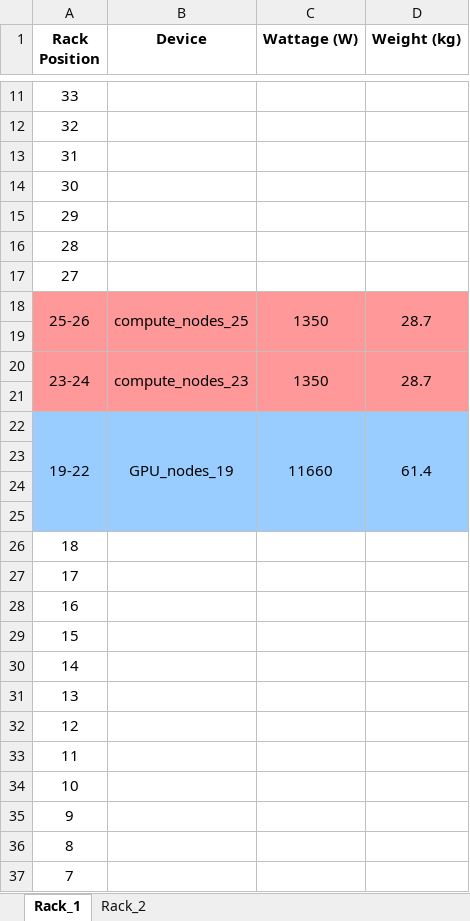
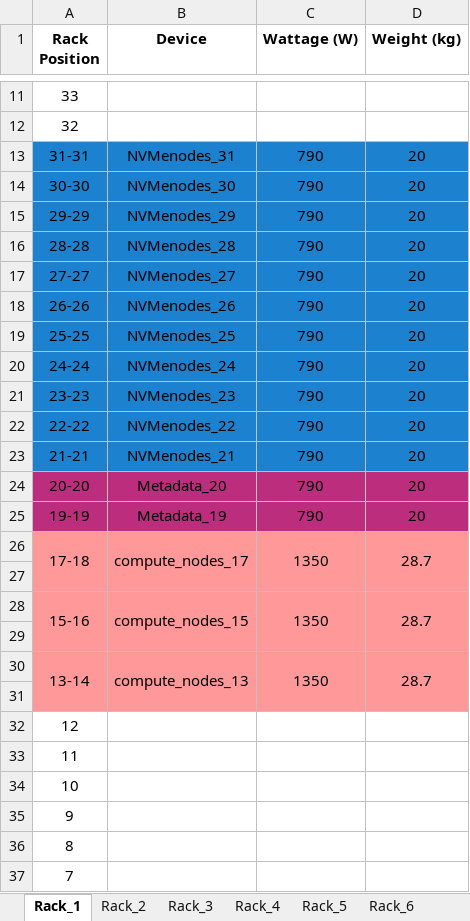
Before and after one commit to MoatazNegm/AIwork, an Excel workbook: RackWorks/rack_layout_top_down.xlsx, sheet Rack_1, drawn as a sheet; only a part is shown, gaps mark what is left out; values as stored, in another font and other column widths than the file's, no borders; removed rows and columns are numbered as before the commit, all else as after; the diff covers the shown part only; the diff names each change by its address in the sheet, - before the commit and + after, or states it on an @@ line.

```diff
--- a/RackWorks/rack_layout_top_down.xlsx (sheet Rack_1)
+++ b/RackWorks/rack_layout_top_down.xlsx (sheet Rack_1)
+sheet tab: Rack_3
+sheet tab: Rack_4
+sheet tab: Rack_5
+sheet tab: Rack_6
-row 13: 31
-row 14: 30
-row 15: 29
-row 16: 28
-row 17: 27
+row 13: 31-31 | NVMenodes_31 | 790 | 20
+row 14: 30-30 | NVMenodes_30 | 790 | 20
+row 15: 29-29 | NVMenodes_29 | 790 | 20
+row 16: 28-28 | NVMenodes_28 | 790 | 20
+row 17: 27-27 | NVMenodes_27 | 790 | 20
+row 18: 26-26 | NVMenodes_26 | 790 | 20
+row 19: 25-25 | NVMenodes_25 | 790 | 20
+row 20: 24-24 | NVMenodes_24 | 790 | 20
+row 21: 23-23 | NVMenodes_23 | 790 | 20
+row 22: 22-22 | NVMenodes_22 | 790 | 20
+row 23: 21-21 | NVMenodes_21 | 790 | 20
+row 24: 20-20 | Metadata_20 | 790 | 20
+row 25: 19-19 | Metadata_19 | 790 | 20
-A26 (Rack Position): 25-26
+A26 (Rack Position): 17-18
-B26 (Device): compute_nodes_25
+B26 (Device): compute_nodes_17
-A28 (Rack Position): 23-24
+A28 (Rack Position): 15-16
-B28 (Device): compute_nodes_23
+B28 (Device): compute_nodes_15
-row 22: 19-22 | GPU_nodes_19 | 11660 | 61.4
+row 30: 13-14 | compute_nodes_13 | 1350 | 28.7
-row 24: (empty)
-row 25: (empty)
-row 26: 18
-row 27: 17
-row 28: 16
-row 29: 15
-row 30: 14
-row 31: 13
```
Also changed, not shown: 2 edited cells elsewhere in this sheet, sheet Rack_2, other sheet tabs, 3 other files.
